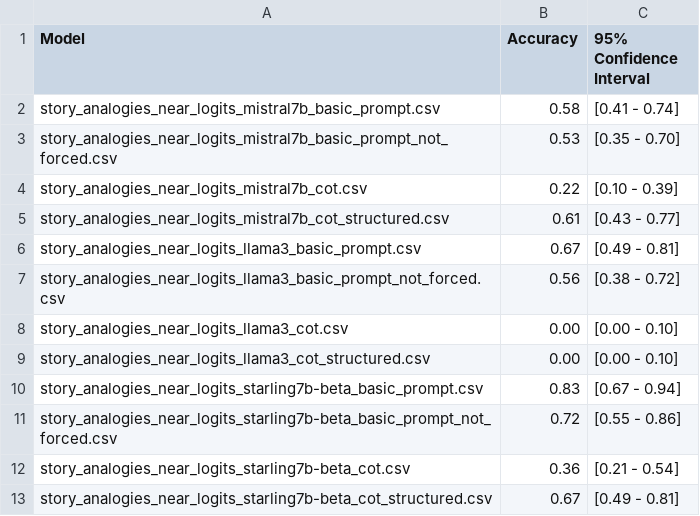
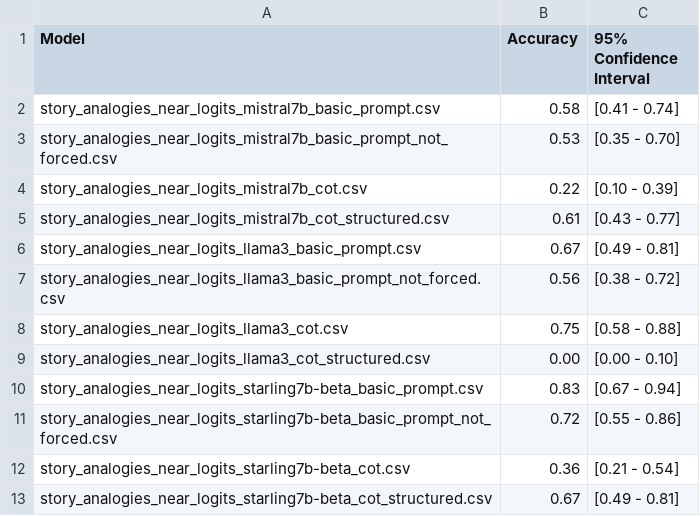
Before and after one commit to jakub-podolak/AbstractAnalogies, a CSV file: analyze/near_accuracy_results_4_prompts.csv, drawn as a sheet.

```diff
--- a/analyze/near_accuracy_results_4_prompts.csv
+++ b/analyze/near_accuracy_results_4_prompts.csv
@@ -7,3 +7,3 @@ story_analogies_near_logits_llama3_basic_prompt.csv,0.67,[0.49 - 0.81]
 story_analogies_near_logits_llama3_basic_prompt_not_forced.csv,0.56,[0.38 - 0.72]
-story_analogies_near_logits_llama3_cot.csv,0.00,[0.00 - 0.10]
+story_analogies_near_logits_llama3_cot.csv,0.75,[0.58 - 0.88]
 story_analogies_near_logits_llama3_cot_structured.csv,0.00,[0.00 - 0.10]
```
Also changed, not shown: results/story_analogies_near_logits_llama3_cot.csv.
